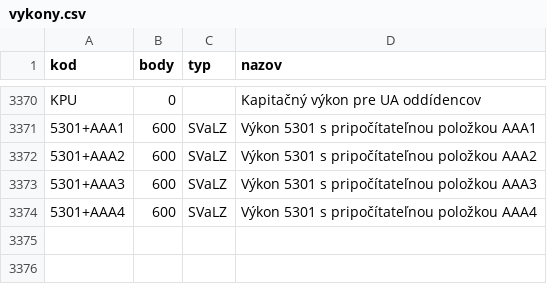
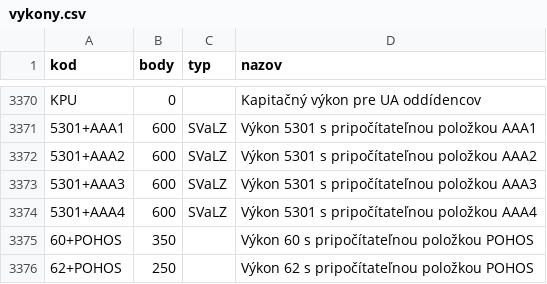
Before and after one commit to curo-open/curo-data, a CSV file: vykony.csv, drawn as a sheet; only a part is shown, gaps mark what is left out; the diff names each change by its address in the sheet, - before the commit and + after, or states it on an @@ line.

Commit message:
Výkon 60+62 s pripočítateľnou položkou POHOS

```diff
--- a/vykony.csv
+++ b/vykony.csv
+row 3375: 60+POHOS | 350 |  | Výkon 60 s pripočítateľnou položkou POHOS
+row 3376: 62+POHOS | 250 |  | Výkon 62 s pripočítateľnou položkou POHOS
```
